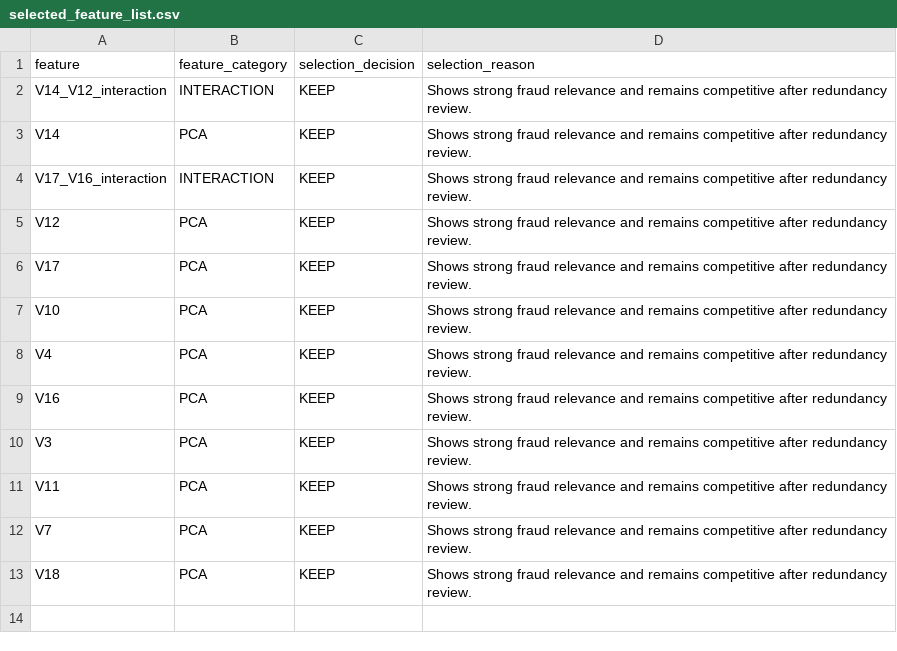
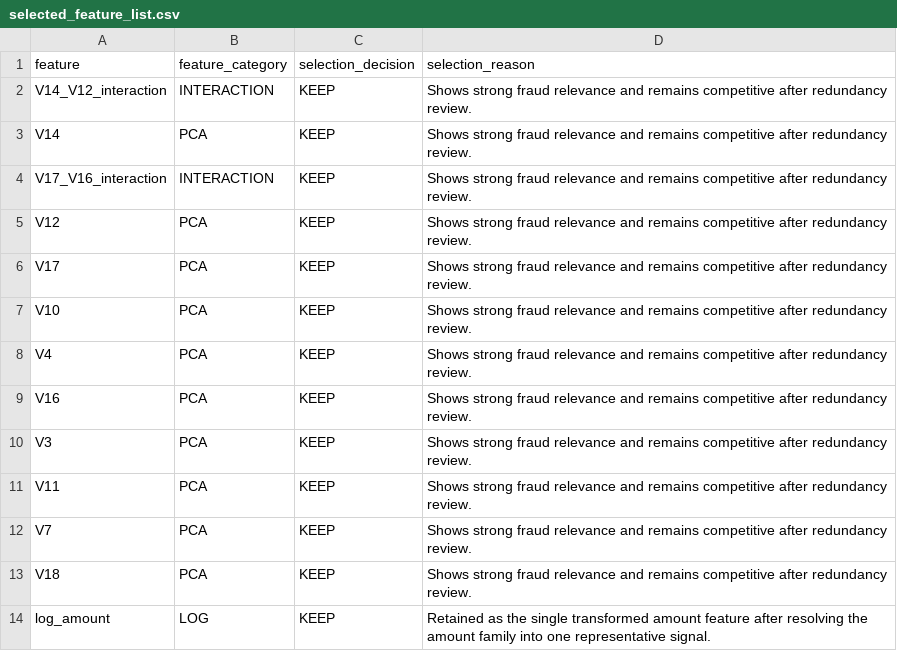
Before and after one commit to mmubashir95/Credit-Card-Fraud-Detection, a CSV file: reports/tables/10_feature_selection/selected_feature_list.csv, drawn as a sheet; the diff names each change by its address in the sheet, - before the commit and + after, or states it on an @@ line.

Commit message:
Fix log_amount notebook-report consistency

```diff
--- a/reports/tables/10_feature_selection/selected_feature_list.csv
+++ b/reports/tables/10_feature_selection/selected_feature_list.csv
+row 14: log_amount | LOG | KEEP | Retained as the single transformed amount feature after resolving the amount family into one representative signal.
```
Also changed, not shown: reports/tables/10_feature_selection/feature_selection_decisions.csv, 5 other files.
